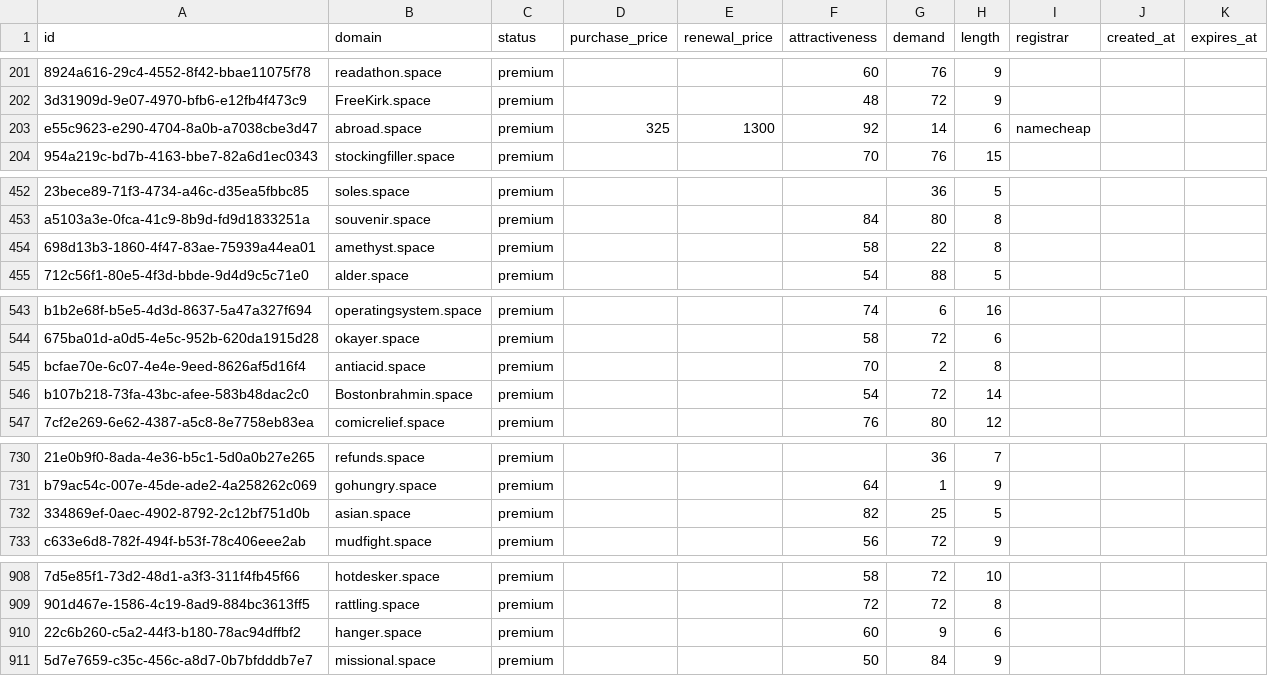
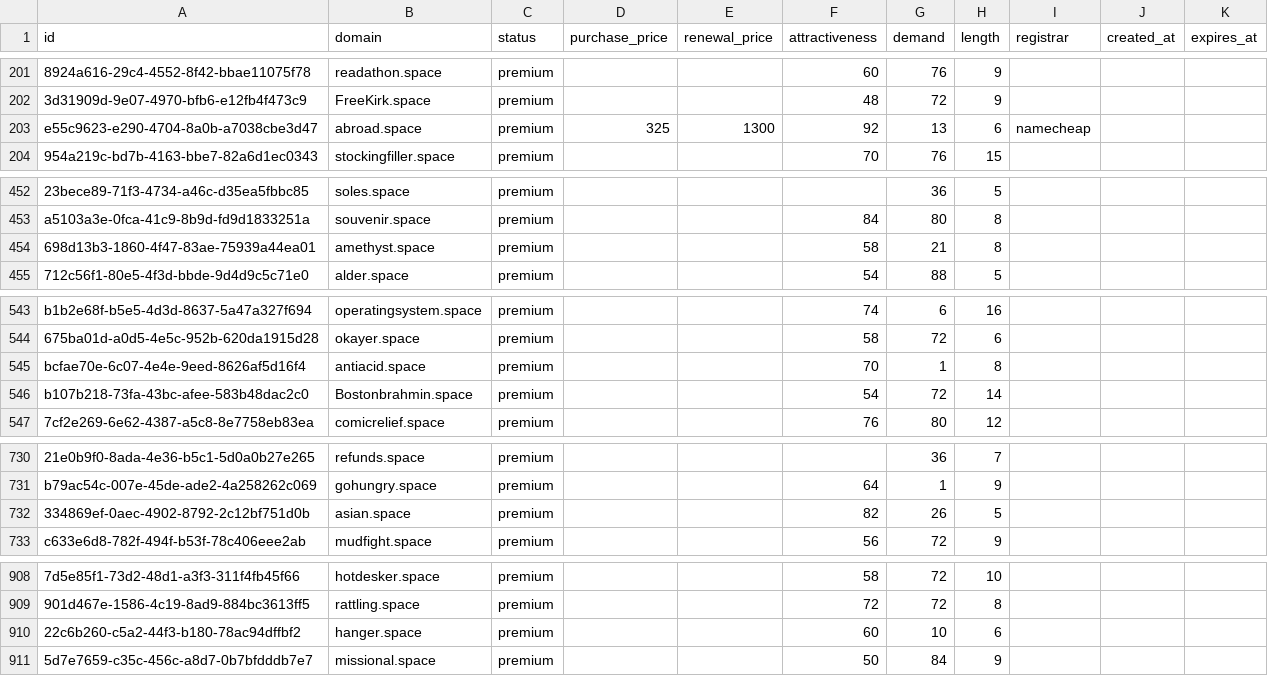
Before and after one commit to UniqueDomains/space-oneword-domains, a CSV file: space.csv, drawn as a sheet; only a part is shown, gaps mark what is left out; the diff covers the shown part only; the diff names each change by its address in the sheet, - before the commit and + after, or states it on an @@ line.

```diff
--- a/space.csv
+++ b/space.csv
-G203 (demand): 14
+G203 (demand): 13
-G454 (demand): 22
+G454 (demand): 21
-G545 (demand): 2
+G545 (demand): 1
-G732 (demand): 25
+G732 (demand): 26
-G910 (demand): 9
+G910 (demand): 10
```
Also changed, not shown: 42 edited cells elsewhere in this file, 4 other files.
